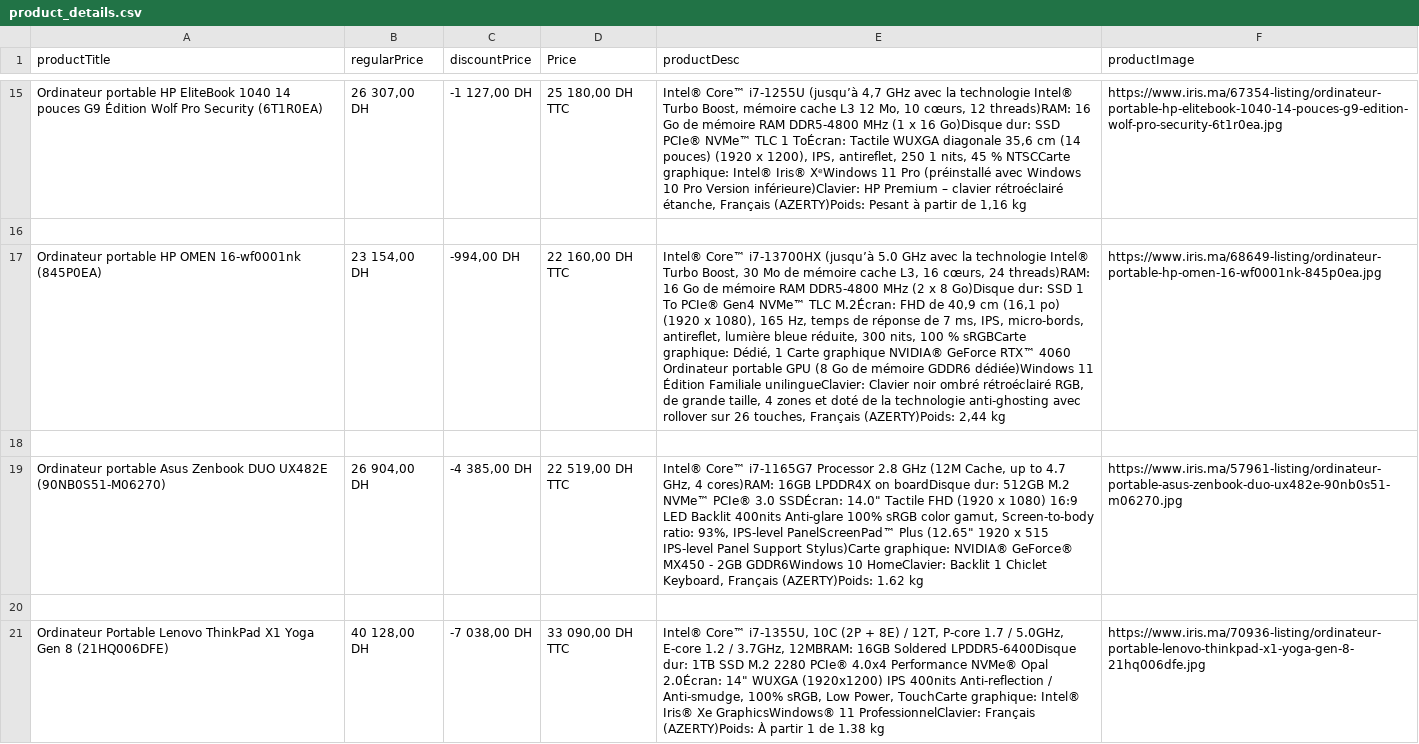
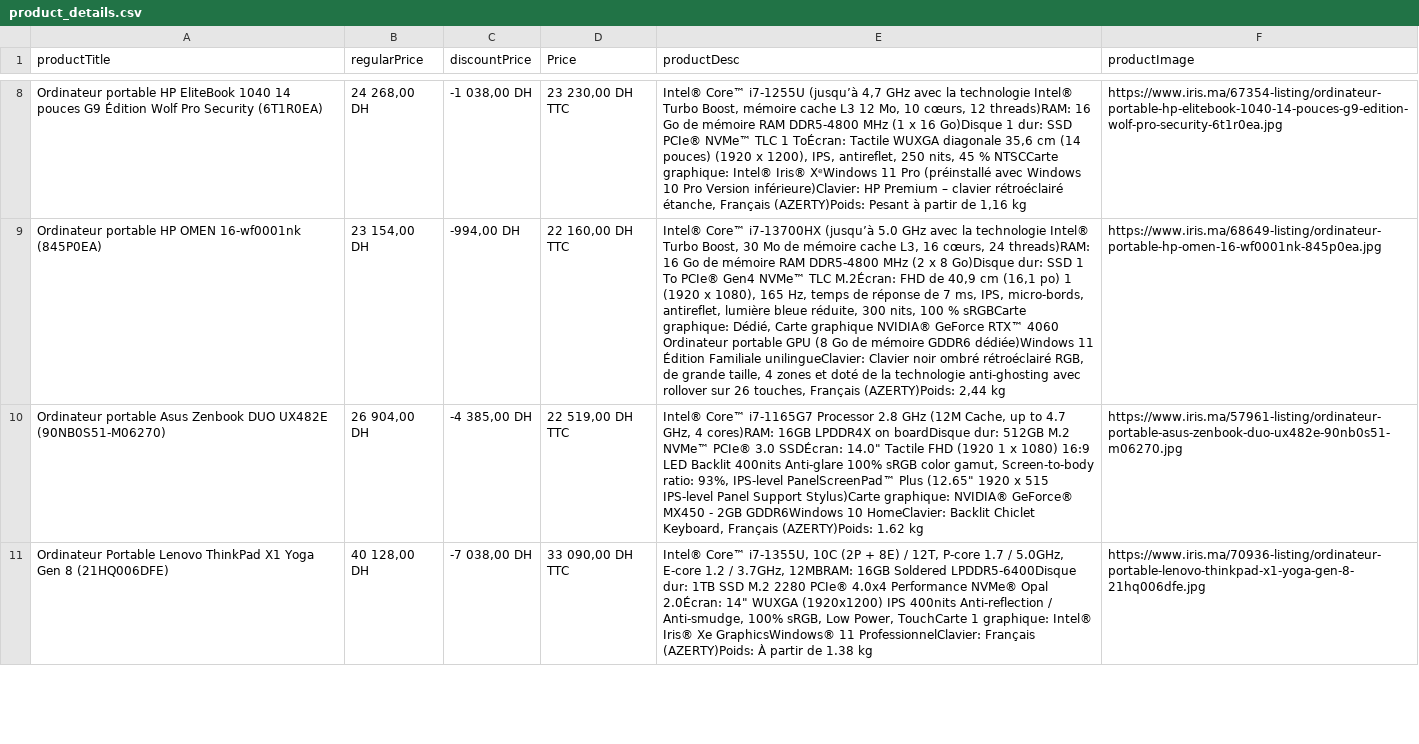
Before and after one commit to AyourElwazani97/web-scraping-py, a CSV file: product_details.csv, drawn as a sheet; only a part is shown, gaps mark what is left out; removed rows and columns are numbered as before the commit, all else as after; the diff covers the shown part only; the diff names each change by its address in the sheet, - before the commit and + after, or states it on an @@ line.

Commit message:
fixing new empty line

```diff
--- a/product_details.csv
+++ b/product_details.csv
-B8 (regularPrice): 26 307,00 DH
+B8 (regularPrice): 24 268,00 DH
-C8 (discountPrice): -1 127,00 DH
+C8 (discountPrice): -1 038,00 DH
-D8 (Price): 25 180,00 DH TTC
+D8 (Price): 23 230,00 DH TTC
-E8 (productDesc): …16 Go)Disque dur: SSD PCIe® NVMe™ TLC 1 ToÉcran: Tactile WUXGA diagonale 35,6 cm (14 pouces) (1920 x 1200), IPS, antireflet, 250 1 nits, 45…
+E8 (productDesc): …16 Go)Disque 1 dur: SSD PCIe® NVMe™ TLC 1 ToÉcran: Tactile WUXGA diagonale 35,6 cm (14 pouces) (1920 x 1200), IPS, antireflet, 250 nits, 45…
-row 16: (empty)
-E9 (productDesc): …(16,1 po) (1920 x 1080), 165 Hz, temps de réponse de 7 ms, IPS, micro-bords, antireflet, lumière bleue réduite, 300 nits, 100 % sRGBCarte graphique: Dédié, 1 Carte graphique…
+E9 (productDesc): …(16,1 po) 1 (1920 x 1080), 165 Hz, temps de réponse de 7 ms, IPS, micro-bords, antireflet, lumière bleue réduite, 300 nits, 100 % sRGBCarte graphique: Dédié, Carte graphique…
-row 18: (empty)
-E10 (productDesc): …FHD (1920 x 1080) 16:9 LED Backlit 400nits Anti-glare 100% sRGB color gamut, Screen-to-body ratio: 93%, IPS-level PanelScreenPad™ Plus (12.65" 1920 x 515 IPS-level Panel Support Stylus)Carte graphique: NVIDIA® GeForce® MX450 - 2GB GDDR6Windows 10 HomeClavier: Backlit 1 Chiclet Keyboard,…
+E10 (productDesc): …FHD (1920 1 x 1080) 16:9 LED Backlit 400nits Anti-glare 100% sRGB color gamut, Screen-to-body ratio: 93%, IPS-level PanelScreenPad™ Plus (12.65" 1920 x 515 IPS-level Panel Support Stylus)Carte graphique: NVIDIA® GeForce® MX450 - 2GB GDDR6Windows 10 HomeClavier: Backlit Chiclet Keyboard,…
-row 20: (empty)
-E11 (productDesc): …Power, TouchCarte graphique: Intel® Iris® Xe GraphicsWindows® 11 ProfessionnelClavier: Français (AZERTY)Poids: À partir 1 de 1.38…
+E11 (productDesc): …Power, TouchCarte 1 graphique: Intel® Iris® Xe GraphicsWindows® 11 ProfessionnelClavier: Français (AZERTY)Poids: À partir de 1.38…
```
Also changed, not shown: 21 removed rows and 28 edited cells elsewhere in this file, 1 other file.
